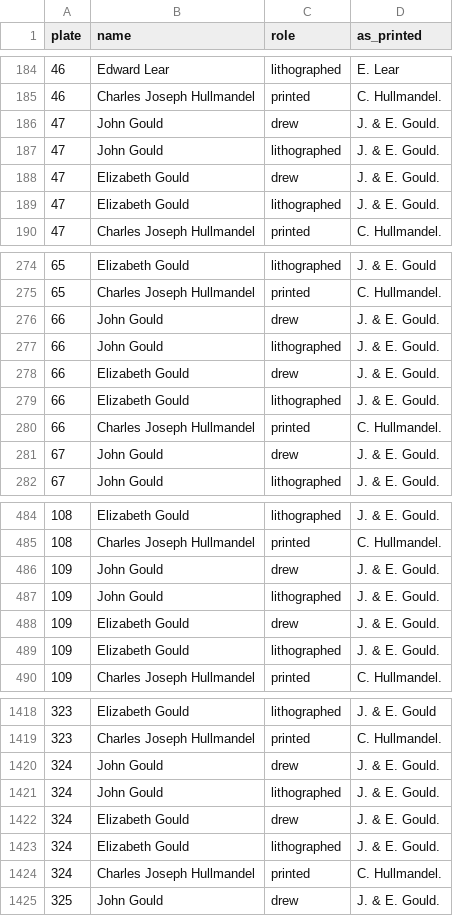
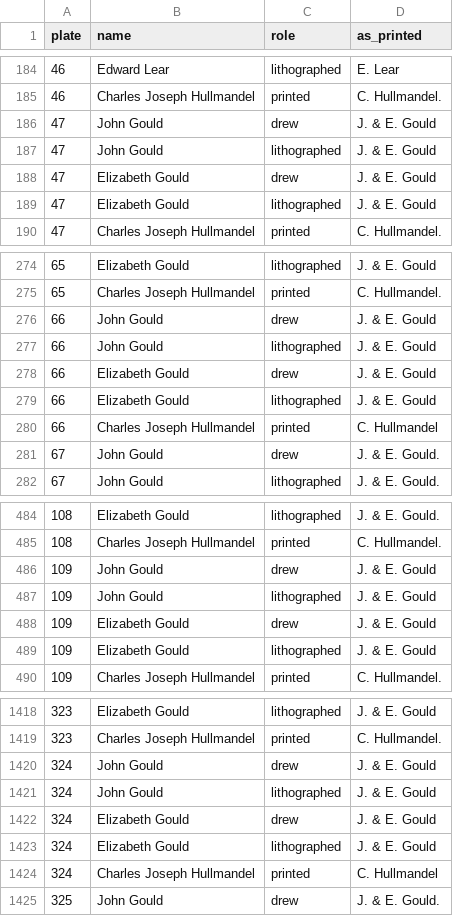
Before and after one commit to wr/historical-bird-plates, a CSV file: gould-europe/credits.csv, drawn as a sheet; only a part is shown, gaps mark what is left out; the diff covers the shown part only.

```diff
--- a/gould-europe/credits.csv
+++ b/gould-europe/credits.csv
@@ -185,6 +185,6 @@ plate,name,role,as_printed
 46,Charles Joseph Hullmandel,printed,C. Hullmandel.
-47,John Gould,drew,J. & E. Gould.
-47,John Gould,lithographed,J. & E. Gould.
-47,Elizabeth Gould,drew,J. & E. Gould.
-47,Elizabeth Gould,lithographed,J. & E. Gould.
+47,John Gould,drew,J. & E. Gould
+47,John Gould,lithographed,J. & E. Gould
+47,Elizabeth Gould,drew,J. & E. Gould
+47,Elizabeth Gould,lithographed,J. & E. Gould
 47,Charles Joseph Hullmandel,printed,C. Hullmandel.
@@ -275,7 +275,7 @@ plate,name,role,as_printed
 65,Charles Joseph Hullmandel,printed,C. Hullmandel.
-66,John Gould,drew,J. & E. Gould.
-66,John Gould,lithographed,J. & E. Gould.
-66,Elizabeth Gould,drew,J. & E. Gould.
-66,Elizabeth Gould,lithographed,J. & E. Gould.
-66,Charles Joseph Hullmandel,printed,C. Hullmandel.
+66,John Gould,drew,J. & E. Gould
+66,John Gould,lithographed,J. & E. Gould
+66,Elizabeth Gould,drew,J. & E. Gould
+66,Elizabeth Gould,lithographed,J. & E. Gould
+66,Charles Joseph Hullmandel,printed,C. Hullmandel
 67,John Gould,drew,J. & E. Gould.
@@ -485,6 +485,6 @@ plate,name,role,as_printed
 108,Charles Joseph Hullmandel,printed,C. Hullmandel.
-109,John Gould,drew,J. & E. Gould.
-109,John Gould,lithographed,J. & E. Gould.
-109,Elizabeth Gould,drew,J. & E. Gould.
-109,Elizabeth Gould,lithographed,J. & E. Gould.
+109,John Gould,drew,J. & E. Gould
+109,John Gould,lithographed,J. & E. Gould
+109,Elizabeth Gould,drew,J. & E. Gould
+109,Elizabeth Gould,lithographed,J. & E. Gould
 109,Charles Joseph Hullmandel,printed,C. Hullmandel.
@@ -1419,7 +1419,7 @@ plate,name,role,as_printed
 323,Charles Joseph Hullmandel,printed,C. Hullmandel.
-324,John Gould,drew,J. & E. Gould.
-324,John Gould,lithographed,J. & E. Gould.
-324,Elizabeth Gould,drew,J. & E. Gould.
-324,Elizabeth Gould,lithographed,J. & E. Gould.
-324,Charles Joseph Hullmandel,printed,C. Hullmandel.
+324,John Gould,drew,J. & E. Gould
+324,John Gould,lithographed,J. & E. Gould
+324,Elizabeth Gould,drew,J. & E. Gould
+324,Elizabeth Gould,lithographed,J. & E. Gould
+324,Charles Joseph Hullmandel,printed,C. Hullmandel
 325,John Gould,drew,J. & E. Gould.
```
Also changed, not shown: 13 edited cells elsewhere in this file, gould-europe/plates.csv, gould-europe/sources/imprints.csv.
